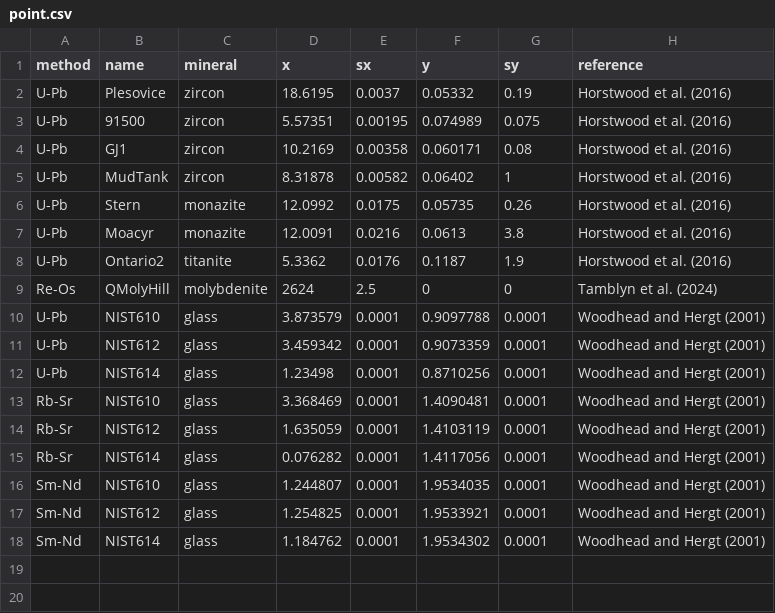
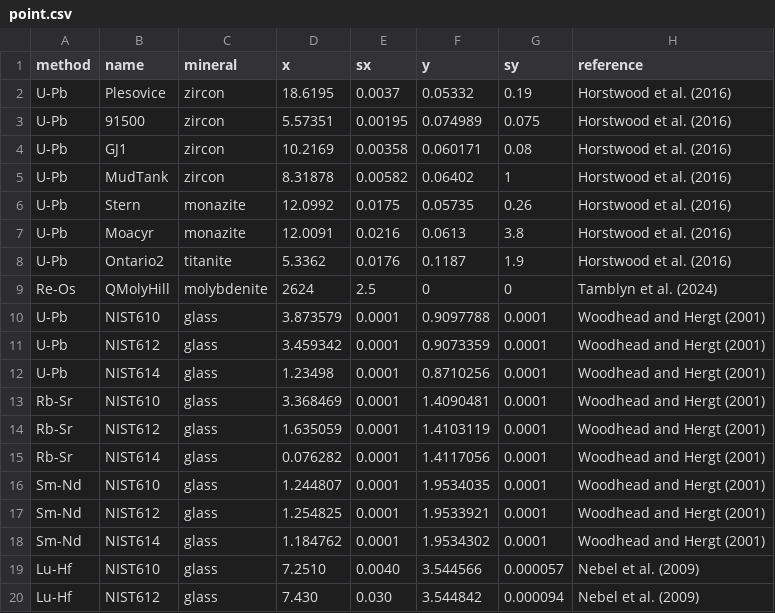
Before and after one commit to pvermees/KJ.jl, a CSV file: settings/standards/point.csv, drawn as a sheet.

```diff
--- a/settings/standards/point.csv
+++ b/settings/standards/point.csv
@@ -18 +18,3 @@ Sm-Nd,NIST612,glass,1.254825,0.0001,1.9533921,0.0001,Woodhead and Hergt (2001)
 Sm-Nd,NIST614,glass,1.184762,0.0001,1.9534302,0.0001,Woodhead and Hergt (2001)
+Lu-Hf,NIST610,glass,7.2510,0.0040,3.544566,0.000057,Nebel et al. (2009)
+Lu-Hf,NIST612,glass,7.430,0.030,3.544842,0.000094,Nebel et al. (2009)
```
Also changed, not shown: 4 other files.
